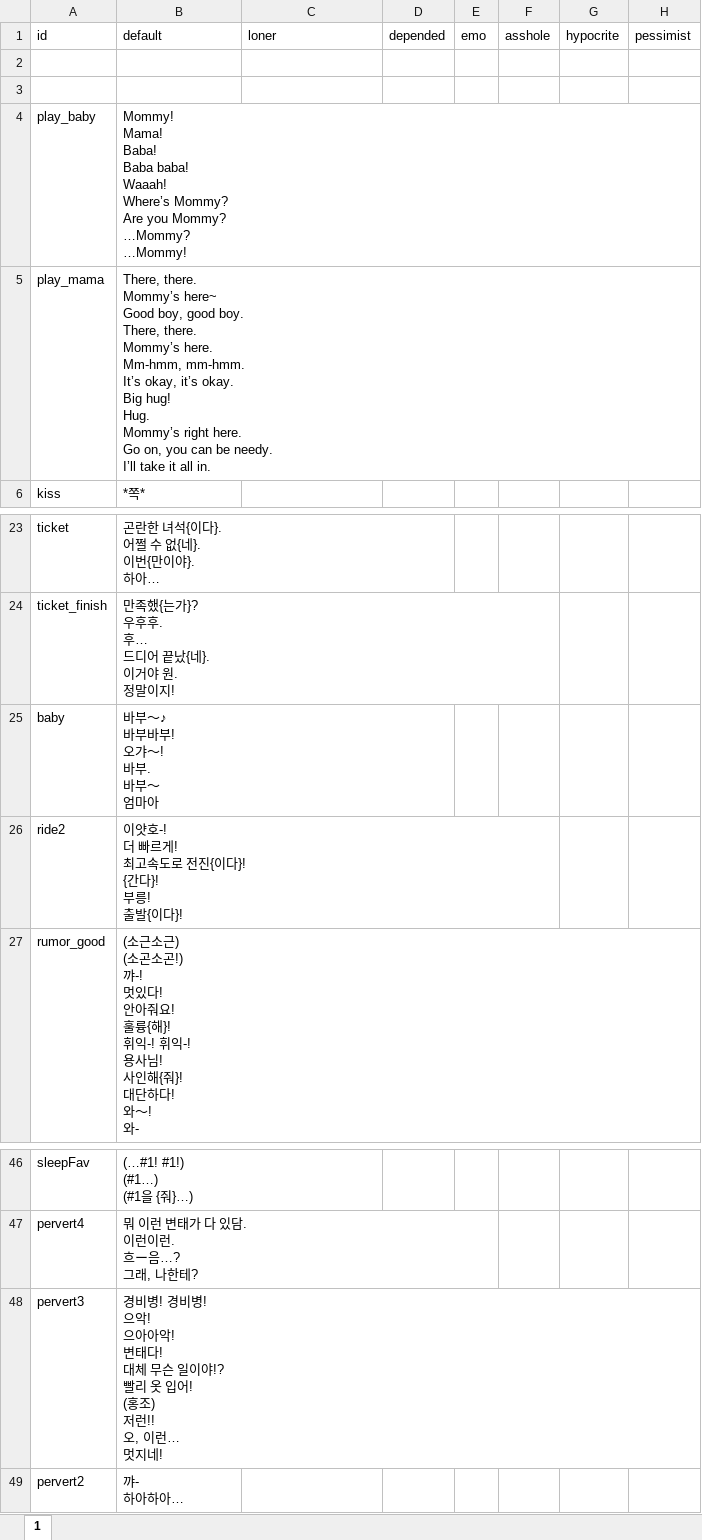
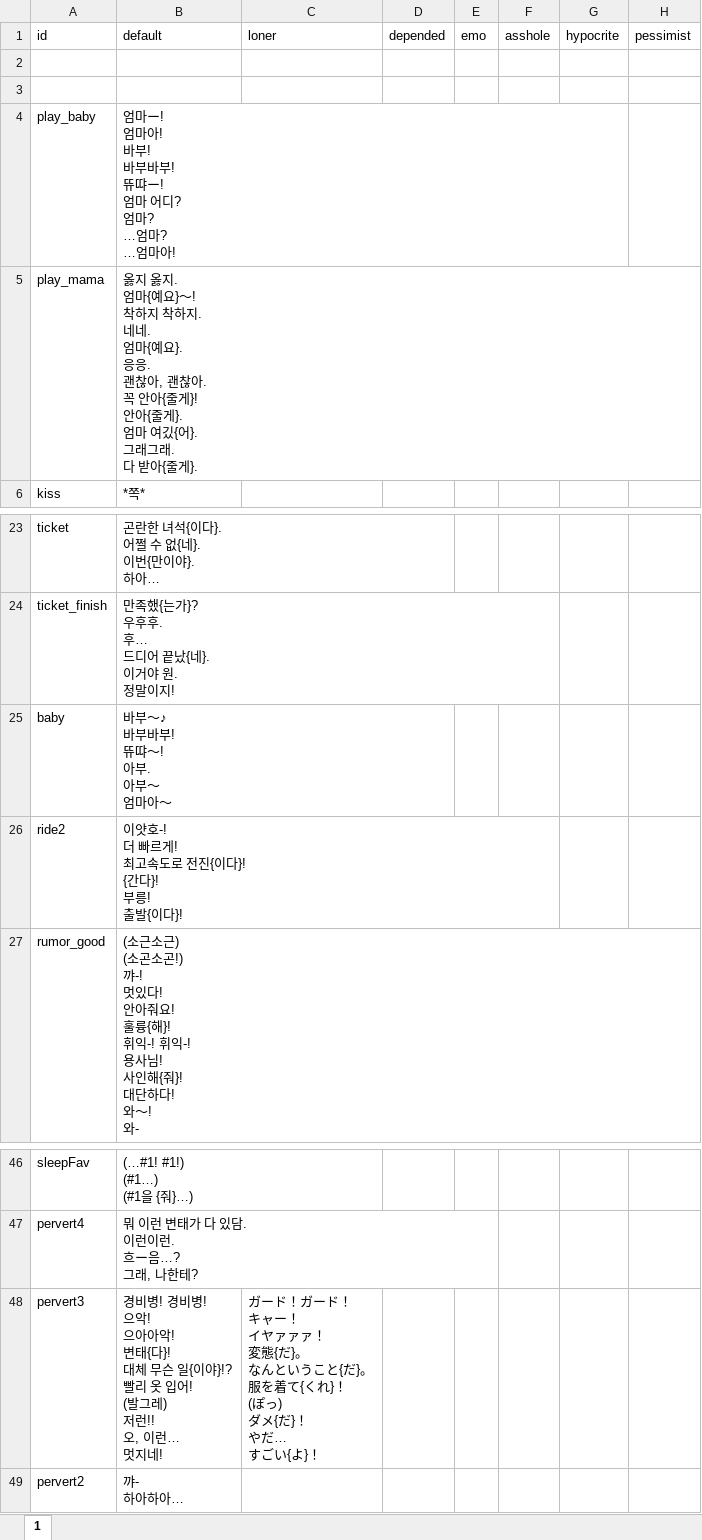
Before and after one commit to cinornu/Elin_KR, an Excel workbook: Mod_Korean/Lang/KR/Data/chara_talk.xlsx, sheet 1, drawn as a sheet; only a part is shown, gaps mark what is left out; values as stored, in another font and other column widths than the file's, no borders; charts and pictures not drawn; ↵ is a line break in a cell; the diff names each change by its address in the sheet, - before the commit and + after, or states it on an @@ line.

```diff
--- a/Mod_Korean/Lang/KR/Data/chara_talk.xlsx (sheet 1)
+++ b/Mod_Korean/Lang/KR/Data/chara_talk.xlsx (sheet 1)
-B4: Mommy! ↵ Mama! ↵ Baba! ↵ Baba baba! ↵ Waaah! ↵ Where’s Mommy? ↵ Are you Mommy? ↵ …Mommy? ↵ …Mommy!
+B4: 엄마ー! ↵ 엄마아! ↵ 바부! ↵ 바부바부! ↵ 뜌땨ー! ↵ 엄마 어디? ↵ 엄마? ↵ …엄마? ↵ …엄마아!
-B5: There, there. ↵ Mommy’s here~ ↵ Good boy, good boy. ↵ There, there. ↵ Mommy’s here. ↵ Mm-hmm, mm-hmm. ↵ It’s okay, it’s okay. ↵ Big hug! ↵ Hug. ↵ Mommy’s right here. ↵ Go on, you can be needy. ↵ I’ll take it all in.
+B5: 옳지 옳지. ↵ 엄마{예요}～! ↵ 착하지 착하지. ↵ 네네. ↵ 엄마{예요}. ↵ 응응. ↵ 괜찮아, 괜찮아. ↵ 꼭 안아{줄게}! ↵ 안아{줄게}. ↵ 엄마 여깄{어}. ↵ 그래그래. ↵ 다 받아{줄게}.
-B25: 바부～♪ ↵ 바부바부! ↵ 오갸～! ↵ 바부. ↵ 바부～ ↵ 엄마아
+B25: 바부～♪ ↵ 바부바부! ↵ 뜌땨～! ↵ 아부. ↵ 아부～ ↵ 엄마아～
-B48: …악! ↵ 변태다! ↵ 대체 무슨 일이야!? ↵ 빨리 옷 입어! ↵ (홍조) ↵ 저런!!…
+B48: …악! ↵ 변태{다}! ↵ 대체 무슨 일{이야}!? ↵ 빨리 옷 입어! ↵ (발그레) ↵ 저런!!…
-C48: (empty)
+C48: ガード！ガード！ ↵ キャー！ ↵ イヤァァァ！ ↵ 変態{だ}。 ↵ なんということ{だ}。 ↵ 服を着て{くれ}！ ↵ (ぽっ) ↵ ダメ{だ}！ ↵ やだ… ↵ すごい{よ}！
```
Also changed, not shown: charts or pictures, Mod_Korean/Lang/KR/Dialog/Drama/kettle.xlsx, Mod_Korean/Lang/KR/Dialog/dialog.xlsx, 12 other files.
